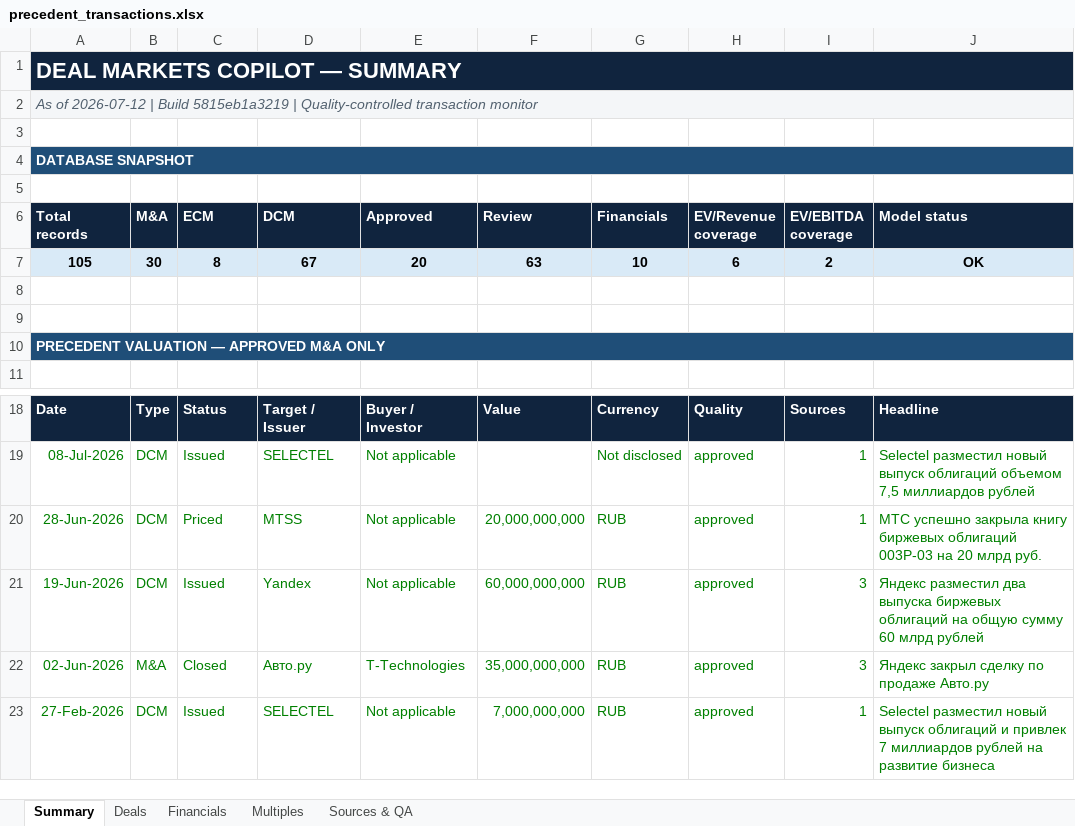
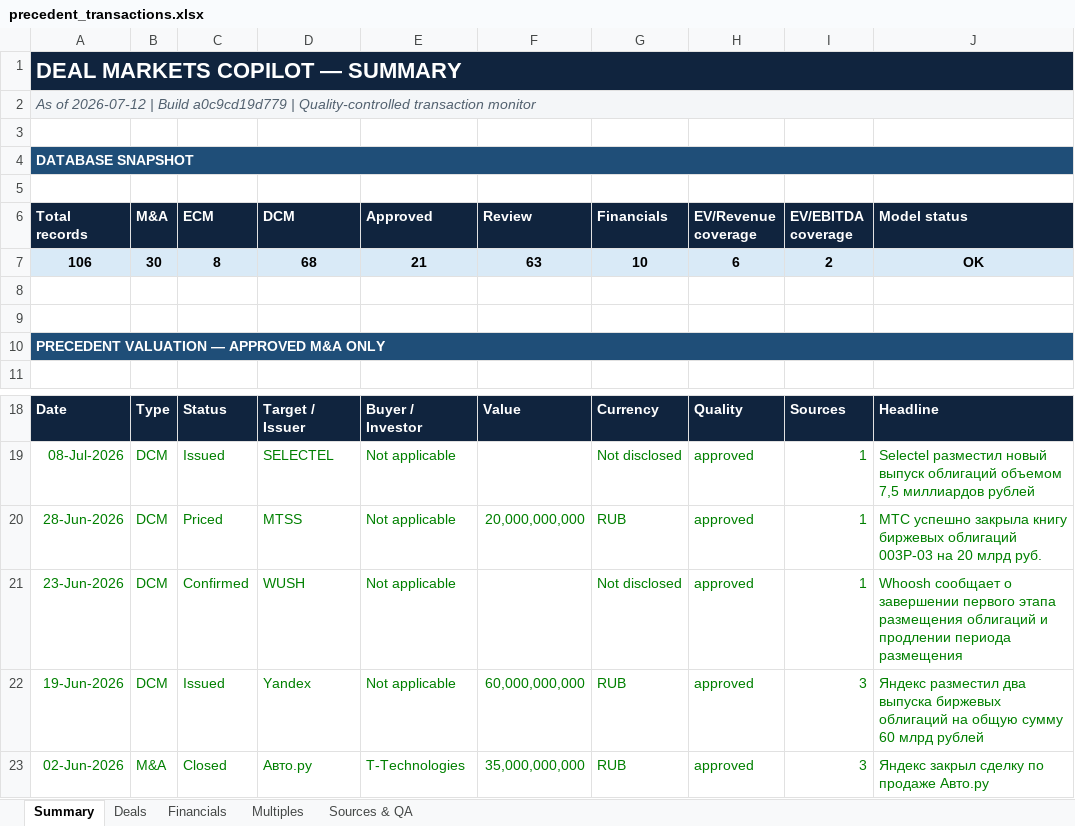
Before and after one commit to irisaurum/deal-markets-copilot, an Excel workbook: output/precedent_transactions.xlsx, sheet Summary, drawn as a sheet; only a part is shown, gaps mark what is left out; the shorter side is filled out with more unchanged rows; values as stored, in another font and other column widths than the file's, no borders; the diff names each change by its address in the sheet, - before the commit and + after, or states it on an @@ line.

```diff
--- a/output/precedent_transactions.xlsx (sheet Summary)
+++ b/output/precedent_transactions.xlsx (sheet Summary)
-A2 (Total records): …| Build 5815eb1a3219 | Quality-controlled…
+A2 (Total records): …| Build a0c9cd19d779 | Quality-controlled…
-A7 (Total records): 105
+A7 (Total records): 106
-D7 (DCM): 67
+D7 (DCM): 68
-E7 (Approved): 20
+E7 (Approved): 21
+row 21: 23-Jun-2026 | DCM | Confirmed | WUSH | Not applicable |  | Not disclosed | approved | 1 | Whoosh сообщает о завершении первого этапа размещения облигаций и продлении периода размещения
```
Also changed, not shown: sheet Deals, sheet Sources & QA, 5 other files.
